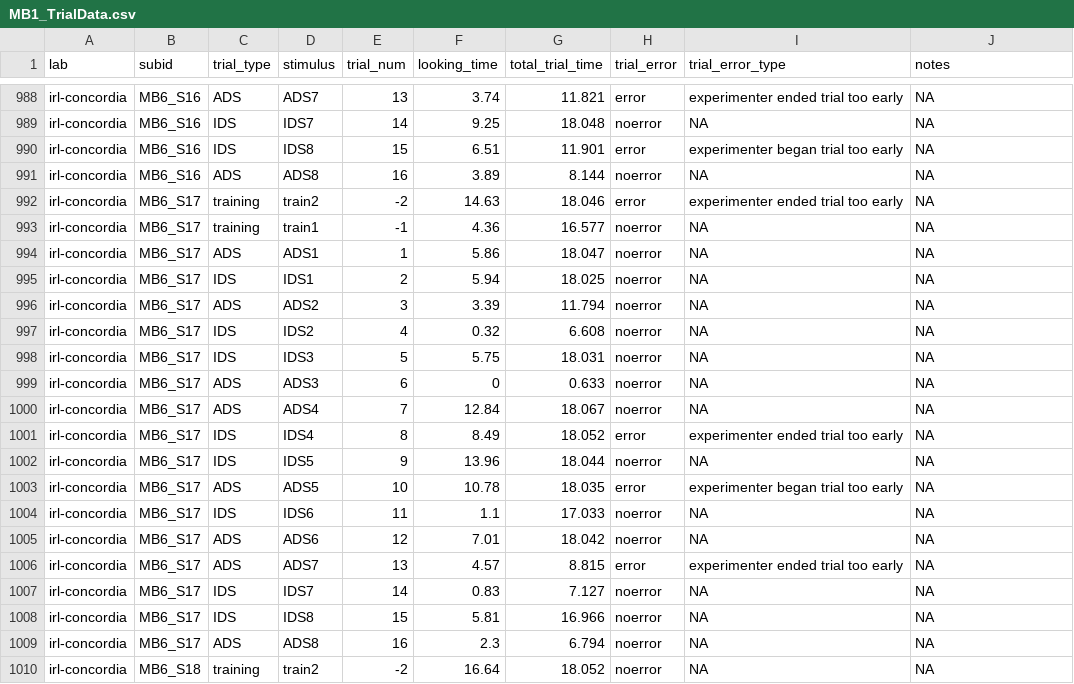
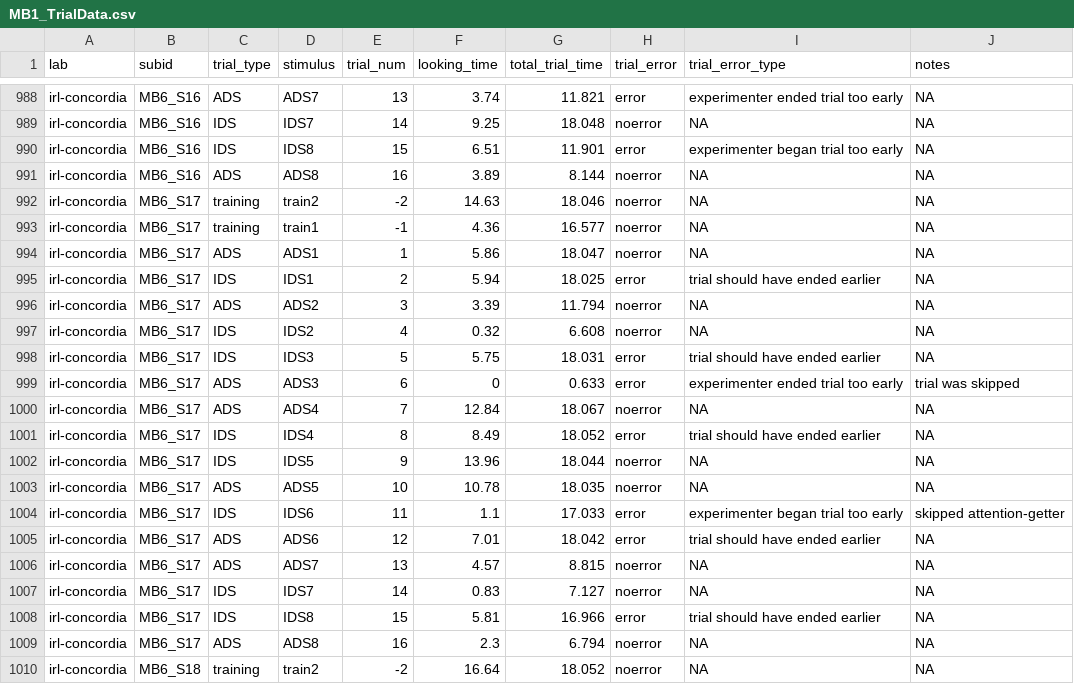
Before and after one commit to MegMastro/ManyBabies1, a CSV file: data/MB1_TrialData.csv, drawn as a sheet; only a part is shown, gaps mark what is left out; the diff covers the shown part only.

```diff
--- a/data/MB1_TrialData.csv
+++ b/data/MB1_TrialData.csv
@@ -991,19 +991,19 @@
 "irl-concordia","MB6_S16","ADS","ADS8",16,3.89,8.144,"noerror",NA,NA
-"irl-concordia","MB6_S17","training","train2",-2,14.63,18.046,"error","experimenter ended trial too early",NA
+"irl-concordia","MB6_S17","training","train2",-2,14.63,18.046,"noerror",NA,NA
 "irl-concordia","MB6_S17","training","train1",-1,4.36,16.577,"noerror",NA,NA
 "irl-concordia","MB6_S17","ADS","ADS1",1,5.86,18.047,"noerror",NA,NA
-"irl-concordia","MB6_S17","IDS","IDS1",2,5.94,18.025,"noerror",NA,NA
+"irl-concordia","MB6_S17","IDS","IDS1",2,5.94,18.025,"error","trial should have ended earlier",NA
 "irl-concordia","MB6_S17","ADS","ADS2",3,3.39,11.794,"noerror",NA,NA
 "irl-concordia","MB6_S17","IDS","IDS2",4,0.32,6.608,"noerror",NA,NA
-"irl-concordia","MB6_S17","IDS","IDS3",5,5.75,18.031,"noerror",NA,NA
-"irl-concordia","MB6_S17","ADS","ADS3",6,0,0.633,"noerror",NA,NA
+"irl-concordia","MB6_S17","IDS","IDS3",5,5.75,18.031,"error","trial should have ended earlier",NA
+"irl-concordia","MB6_S17","ADS","ADS3",6,0,0.633,"error","experimenter ended trial too early","trial was skipped"
 "irl-concordia","MB6_S17","ADS","ADS4",7,12.84,18.067,"noerror",NA,NA
-"irl-concordia","MB6_S17","IDS","IDS4",8,8.49,18.052,"error","experimenter ended trial too early",NA
+"irl-concordia","MB6_S17","IDS","IDS4",8,8.49,18.052,"error","trial should have ended earlier",NA
 "irl-concordia","MB6_S17","IDS","IDS5",9,13.96,18.044,"noerror",NA,NA
-"irl-concordia","MB6_S17","ADS","ADS5",10,10.78,18.035,"error","experimenter began trial too early",NA
-"irl-concordia","MB6_S17","IDS","IDS6",11,1.1,17.033,"noerror",NA,NA
-"irl-concordia","MB6_S17","ADS","ADS6",12,7.01,18.042,"noerror",NA,NA
-"irl-concordia","MB6_S17","ADS","ADS7",13,4.57,8.815,"error","experimenter ended trial too early",NA
+"irl-concordia","MB6_S17","ADS","ADS5",10,10.78,18.035,"noerror",NA,NA
+"irl-concordia","MB6_S17","IDS","IDS6",11,1.1,17.033,"error","experimenter began trial too early","skipped attention-getter"
+"irl-concordia","MB6_S17","ADS","ADS6",12,7.01,18.042,"error","trial should have ended earlier",NA
+"irl-concordia","MB6_S17","ADS","ADS7",13,4.57,8.815,"noerror",NA,NA
 "irl-concordia","MB6_S17","IDS","IDS7",14,0.83,7.127,"noerror",NA,NA
-"irl-concordia","MB6_S17","IDS","IDS8",15,5.81,16.966,"noerror",NA,NA
+"irl-concordia","MB6_S17","IDS","IDS8",15,5.81,16.966,"error","trial should have ended earlier",NA
 "irl-concordia","MB6_S17","ADS","ADS8",16,2.3,6.794,"noerror",NA,NA
```
Also changed, not shown: 24 edited cells elsewhere in this file, data/MB1_TrialDataUpdated.csv, 1 other file.
